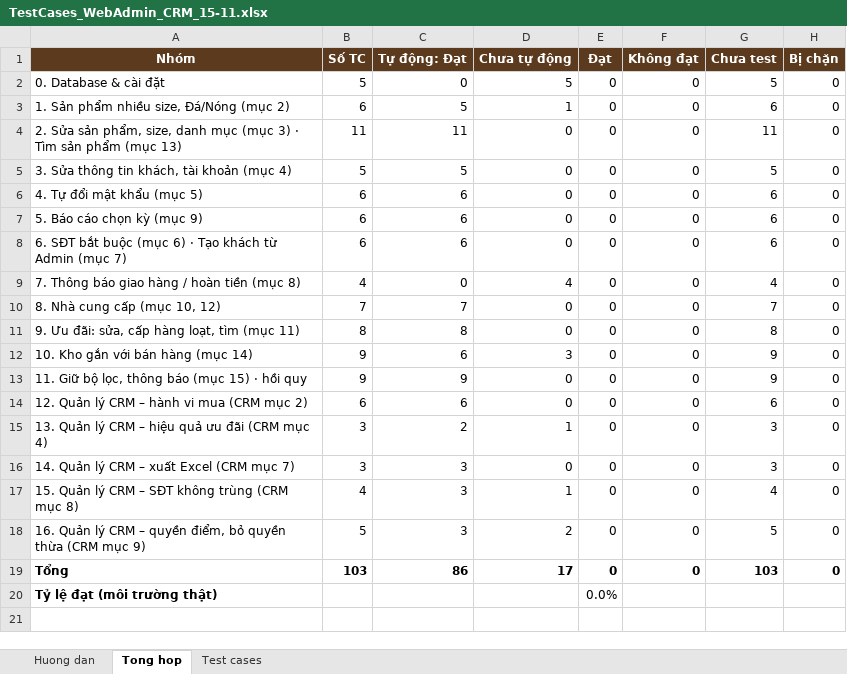
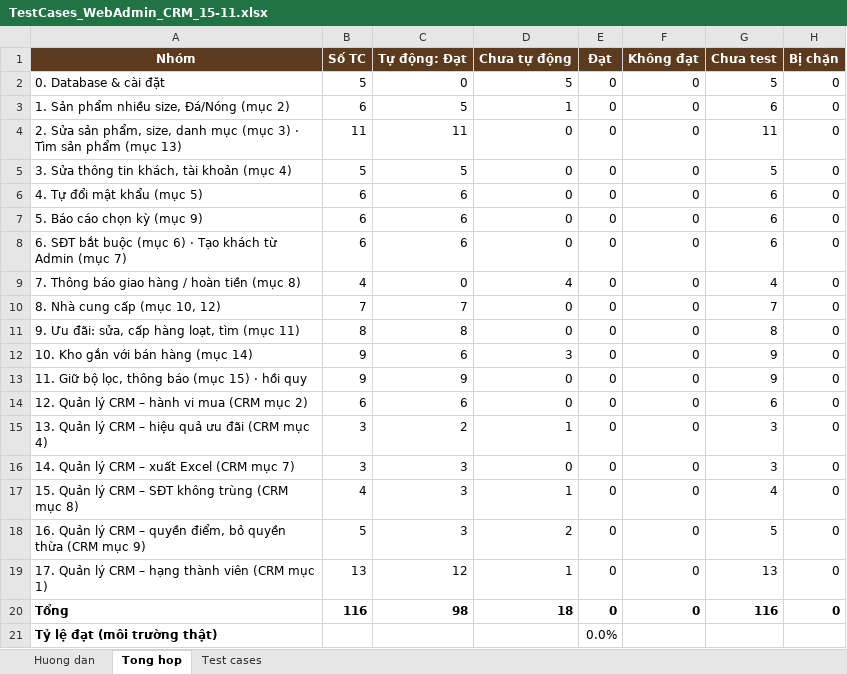
Before and after one commit to KhThB/MorningBrewCRM, an Excel workbook: docs/TestCases_WebAdmin_CRM_15-11.xlsx, sheet Tong hop, drawn as a sheet; values as stored, in another font and other column widths than the file's, no borders; addresses are those after the commit; the diff names each change by its address in the sheet, - before the commit and + after, or states it on an @@ line.

```diff
--- a/docs/TestCases_WebAdmin_CRM_15-11.xlsx (sheet Tong hop)
+++ b/docs/TestCases_WebAdmin_CRM_15-11.xlsx (sheet Tong hop)
+row 19: 17. Quản lý CRM – hạng thành viên (CRM mục 1) | 13 | 12 | 1 | 0 | 0 | 13 | 0
-B20 (Số TC): 103
+B20 (Số TC): 116
-C20 (Tự động: Đạt): 86
+C20 (Tự động: Đạt): 98
-D20 (Chưa tự động): 17
+D20 (Chưa tự động): 18
-G20 (Chưa test): 103
+G20 (Chưa test): 116
```
Also changed, not shown: sheet Test cases, sheet Huong dan, formulas that keep their value, 46 other files.
